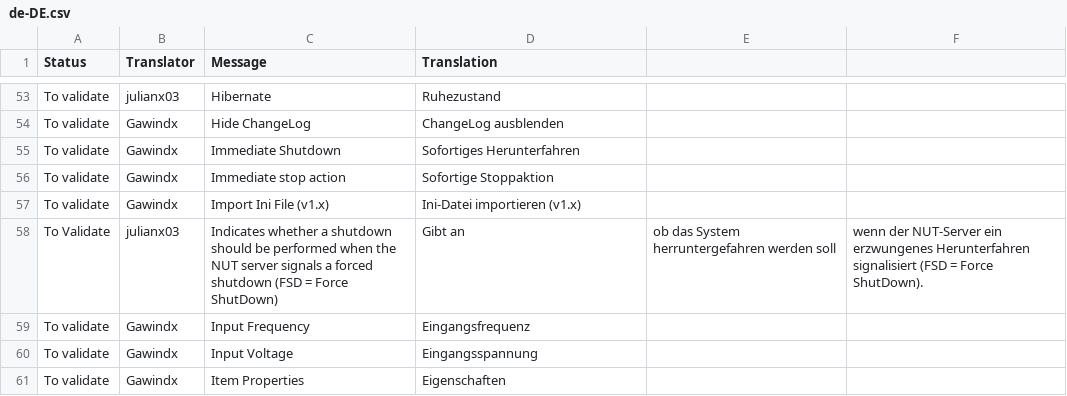
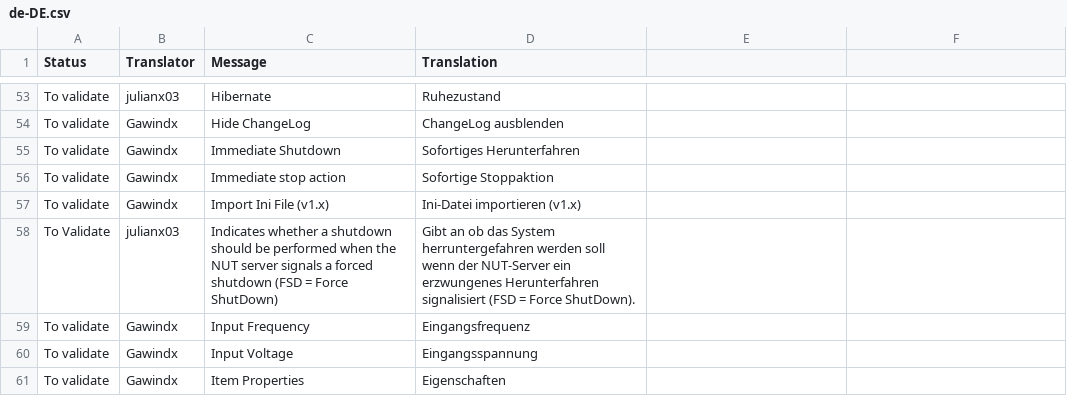
Before and after one commit to gawindx/WinNUT-Client, a CSV file: Translation/de-DE/de-DE.csv, drawn as a sheet; only a part is shown, gaps mark what is left out.

Commit message:
de-DE.csv aktualisiert

```diff
--- a/Translation/de-DE/de-DE.csv
+++ b/Translation/de-DE/de-DE.csv
@@ -57,3 +57,3 @@ To validate,Gawindx,Immediate stop action,Sofortige Stoppaktion
 To validate,Gawindx,Import Ini File (v1.x),Ini-Datei importieren (v1.x)
-To Validate,julianx03,Indicates whether a shutdown should be performed when the NUT server signals a forced shutdown (FSD = Force ShutDown),Gibt an, ob das System herruntergefahren werden soll, wenn der NUT-Server ein erzwungenes Herunterfahren signalisiert (FSD = Force ShutDown).
+To Validate,julianx03,Indicates whether a shutdown should be performed when the NUT server signals a forced shutdown (FSD = Force ShutDown),Gibt an ob das System herruntergefahren werden soll wenn der NUT-Server ein erzwungenes Herunterfahren signalisiert (FSD = Force ShutDown).
 To validate,Gawindx,Input Frequency,Eingangsfrequenz
```
